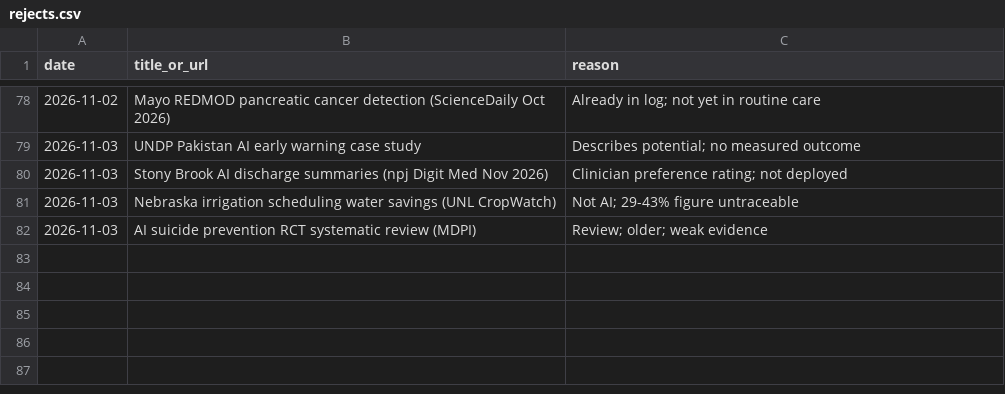
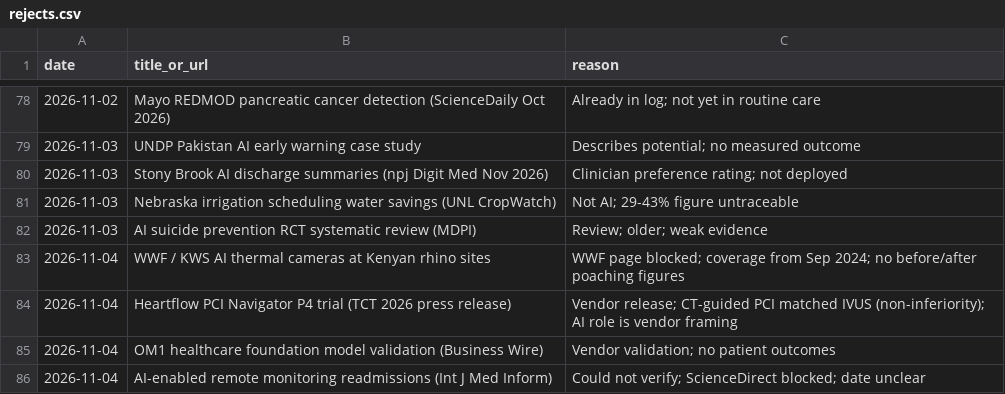
Before and after one commit to AviMaderer/AI-the-Good, a CSV file: data/rejects.csv, drawn as a sheet; only a part is shown, gaps mark what is left out.

```diff
--- a/data/rejects.csv
+++ b/data/rejects.csv
@@ -82 +82,5 @@ date,title_or_url,reason
 2026-11-03,AI suicide prevention RCT systematic review (MDPI),Review; older; weak evidence
+2026-11-04,WWF / KWS AI thermal cameras at Kenyan rhino sites,WWF page blocked; coverage from Sep 2024; no before/after poaching figures
+2026-11-04,Heartflow PCI Navigator P4 trial (TCT 2026 press release),Vendor release; CT-guided PCI matched IVUS (non-inferiority); AI role is vendor framing
+2026-11-04,OM1 healthcare foundation model validation (Business Wire),Vendor validation; no patient outcomes
+2026-11-04,AI-enabled remote monitoring readmissions (Int J Med Inform),Could not verify; ScienceDirect blocked; date unclear
```
